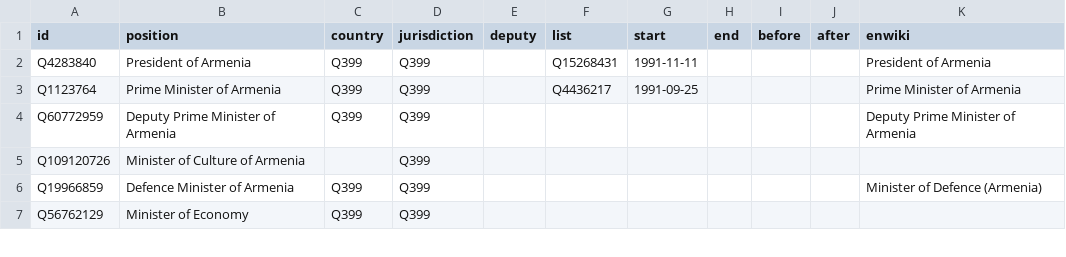
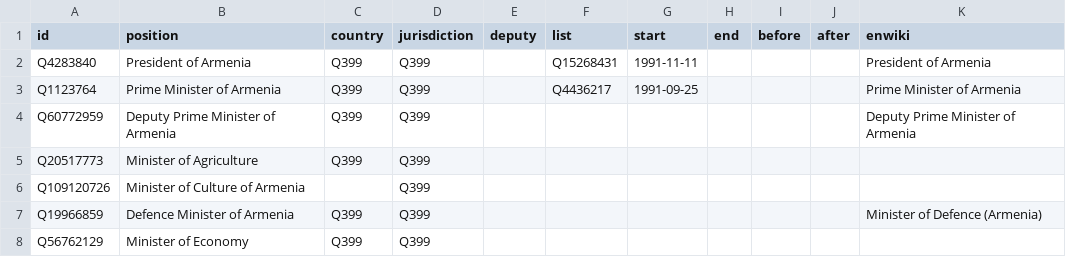
Before and after one commit to every-politician-scrapers/armenia-ministers, a CSV file: html/positions.csv, drawn as a sheet; only a part is shown; the diff names each change by its address in the sheet, - before the commit and + after, or states it on an @@ line.

```diff
--- a/html/positions.csv
+++ b/html/positions.csv
+row 5: Q20517773 | Minister of Agriculture | Q399 | Q399
```
Also changed, not shown: html/current.csv, html/holders21.csv, 2 other files.
